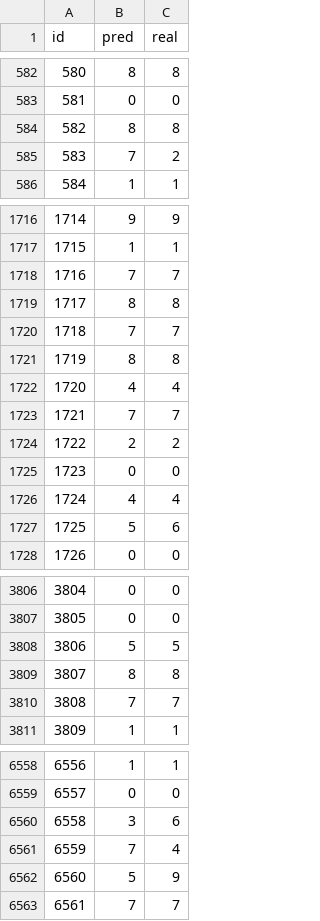
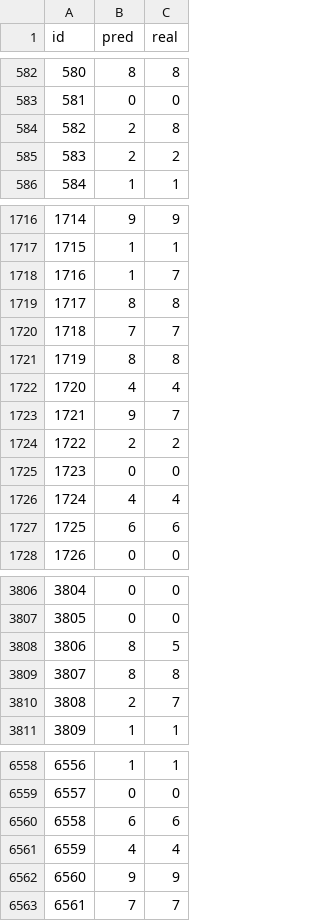
Before and after one commit to JeungChulPark/pythonProject, a CSV file: submission.csv, drawn as a sheet; only a part is shown, gaps mark what is left out; the diff covers the shown part only.

```diff
--- a/submission.csv
+++ b/submission.csv
@@ -583,4 +583,4 @@ id,pred,real
 581,0,0
-582,8,8
-583,7,2
+582,2,8
+583,2,2
 584,1,1
@@ -1717,3 +1717,3 @@ id,pred,real
 1715,1,1
-1716,7,7
+1716,1,7
 1717,8,8
@@ -1722,3 +1722,3 @@ id,pred,real
 1720,4,4
-1721,7,7
+1721,9,7
 1722,2,2
@@ -1726,3 +1726,3 @@ id,pred,real
 1724,4,4
-1725,5,6
+1725,6,6
 1726,0,0
@@ -3807,5 +3807,5 @@ id,pred,real
 3805,0,0
-3806,5,5
+3806,8,5
 3807,8,8
-3808,7,7
+3808,2,7
 3809,1,1
@@ -6559,5 +6559,5 @@ id,pred,real
 6557,0,0
-6558,3,6
-6559,7,4
-6560,5,9
+6558,6,6
+6559,4,4
+6560,9,9
 6561,7,7
```
Also changed, not shown: 71 edited cells elsewhere in this file, 3 other files.
